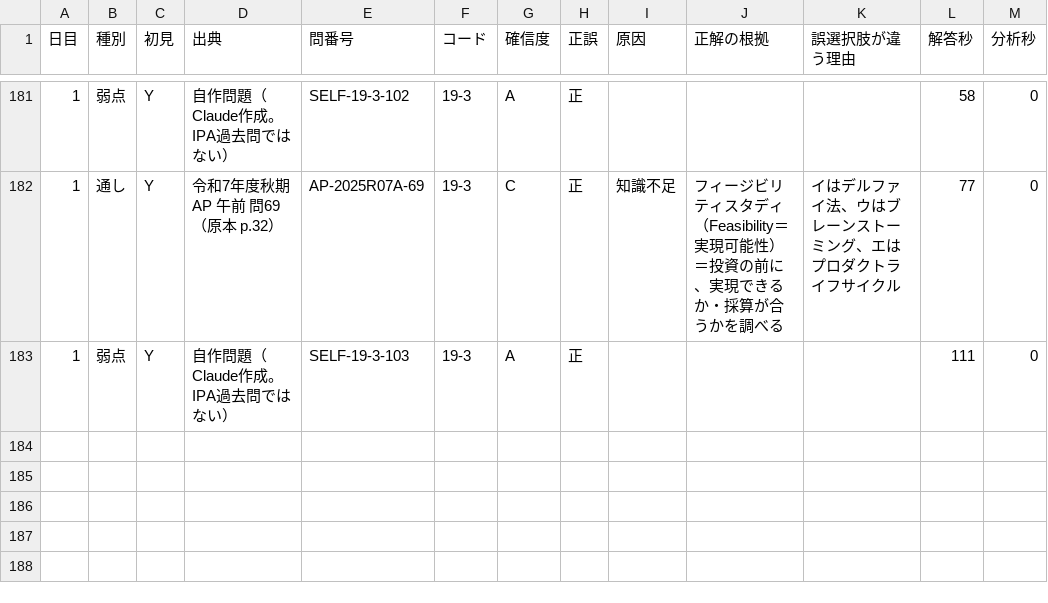
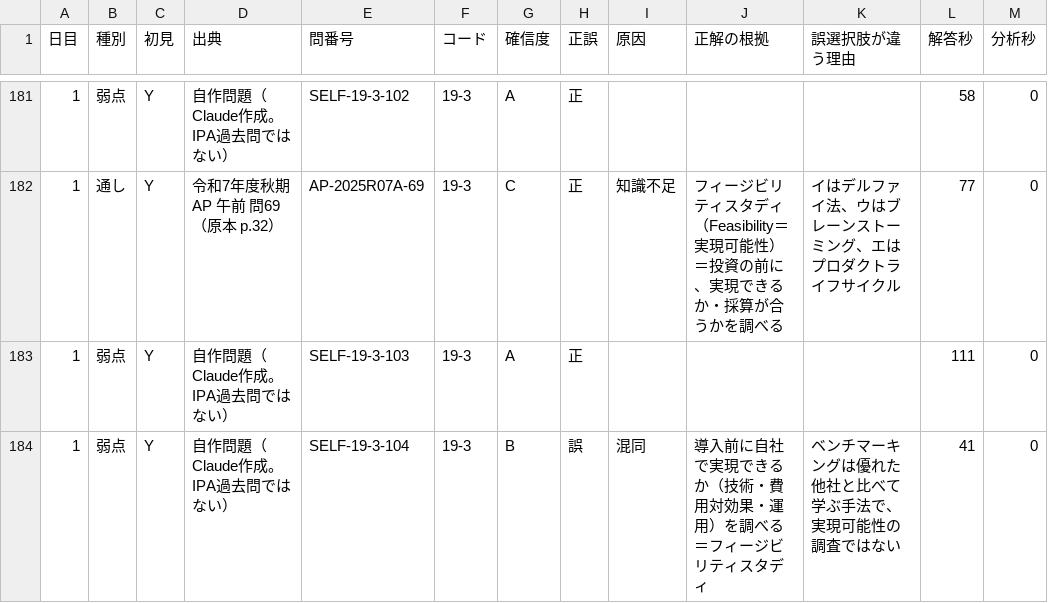
Before and after one commit to yyy19901103-source/4love2forever, a CSV file: data/log_A.csv, drawn as a sheet; only a part is shown, gaps mark what is left out.

```diff
--- a/data/log_A.csv
+++ b/data/log_A.csv
@@ -183 +183,2 @@
 1,弱点,Y,自作問題（Claude作成。IPA過去問ではない）,SELF-19-3-103,19-3,A,正,,,,111,0
+1,弱点,Y,自作問題（Claude作成。IPA過去問ではない）,SELF-19-3-104,19-3,B,誤,混同,導入前に自社で実現できるか（技術・費用対効果・運用）を調べる＝フィージビリティスタディ,ベンチマーキングは優れた他社と比べて学ぶ手法で、実現可能性の調査ではない,41,0
```
Also changed, not shown: 1 other file.
